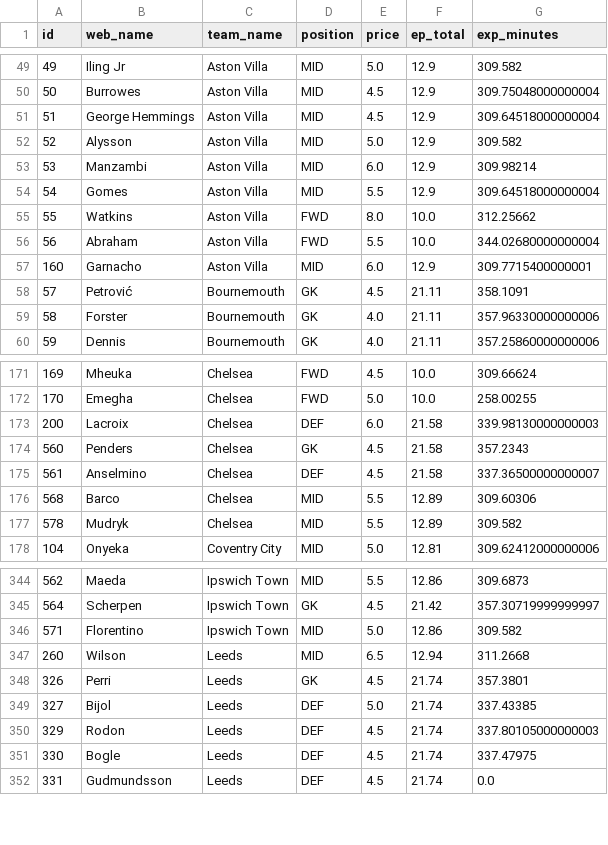
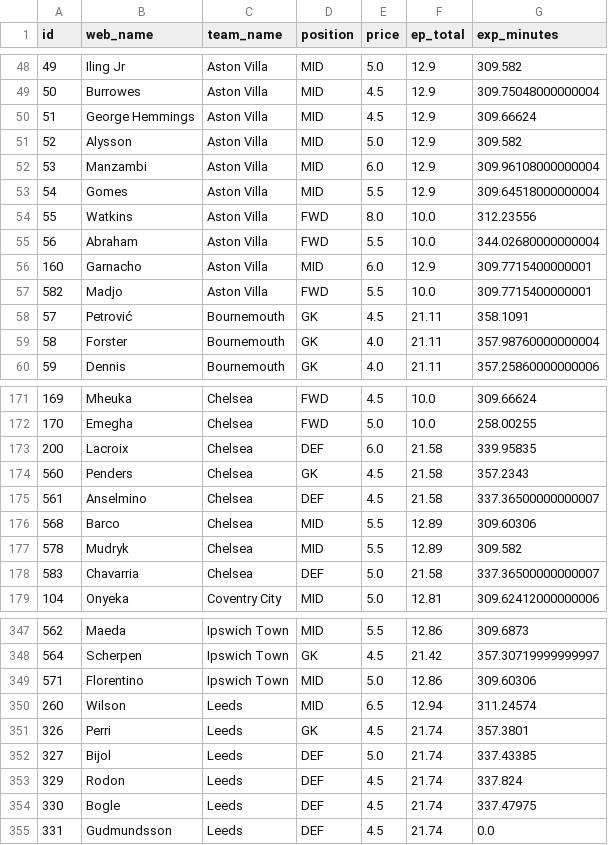
Before and after one commit to Willo-1982/fpl-analytics-advanced, a CSV file: data/cache/projections_next_5gws.csv, drawn as a sheet; only a part is shown, gaps mark what is left out; the diff covers the shown part only.

```diff
--- a/data/cache/projections_next_5gws.csv
+++ b/data/cache/projections_next_5gws.csv
@@ -50,11 +49,12 @@ id,web_name,team_name,position,price,ep_total,exp_minutes
 50,Burrowes,Aston Villa,MID,4.5,12.9,309.75048000000004
-51,George Hemmings,Aston Villa,MID,4.5,12.9,309.64518000000004
+51,George Hemmings,Aston Villa,MID,4.5,12.9,309.66624
 52,Alysson,Aston Villa,MID,5.0,12.9,309.582
-53,Manzambi,Aston Villa,MID,6.0,12.9,309.98214
+53,Manzambi,Aston Villa,MID,6.0,12.9,309.96108000000004
 54,Gomes,Aston Villa,MID,5.5,12.9,309.64518000000004
-55,Watkins,Aston Villa,FWD,8.0,10.0,312.25662
+55,Watkins,Aston Villa,FWD,8.0,10.0,312.23556
 56,Abraham,Aston Villa,FWD,5.5,10.0,344.02680000000004
 160,Garnacho,Aston Villa,MID,6.0,12.9,309.7715400000001
+582,Madjo,Aston Villa,FWD,5.5,10.0,309.7715400000001
 57,Petrović,Bournemouth,GK,4.5,21.11,358.1091
-58,Forster,Bournemouth,GK,4.0,21.11,357.96330000000006
+58,Forster,Bournemouth,GK,4.0,21.11,357.98760000000004
 59,Dennis,Bournemouth,GK,4.0,21.11,357.25860000000006
@@ -172,3 +172,3 @@ id,web_name,team_name,position,price,ep_total,exp_minutes
 170,Emegha,Chelsea,FWD,5.0,10.0,258.00255
-200,Lacroix,Chelsea,DEF,6.0,21.58,339.98130000000003
+200,Lacroix,Chelsea,DEF,6.0,21.58,339.95835
 560,Penders,Chelsea,GK,4.5,21.58,357.2343
@@ -177,2 +177,3 @@ id,web_name,team_name,position,price,ep_total,exp_minutes
 578,Mudryk,Chelsea,MID,5.5,12.89,309.582
+583,Chavarria,Chelsea,DEF,5.0,21.58,337.36500000000007
 104,Onyeka,Coventry City,MID,5.0,12.81,309.62412000000006
@@ -345,7 +348,7 @@ id,web_name,team_name,position,price,ep_total,exp_minutes
 564,Scherpen,Ipswich Town,GK,4.5,21.42,357.30719999999997
-571,Florentino,Ipswich Town,MID,5.0,12.86,309.582
-260,Wilson,Leeds,MID,6.5,12.94,311.2668
+571,Florentino,Ipswich Town,MID,5.0,12.86,309.60306
+260,Wilson,Leeds,MID,6.5,12.94,311.24574
 326,Perri,Leeds,GK,4.5,21.74,357.3801
 327,Bijol,Leeds,DEF,5.0,21.74,337.43385
-329,Rodon,Leeds,DEF,4.5,21.74,337.80105000000003
+329,Rodon,Leeds,DEF,4.5,21.74,337.824
 330,Bogle,Leeds,DEF,4.5,21.74,337.47975
```
Also changed, not shown: 2 added rows, 1 removed row and 97 edited cells elsewhere in this file.
